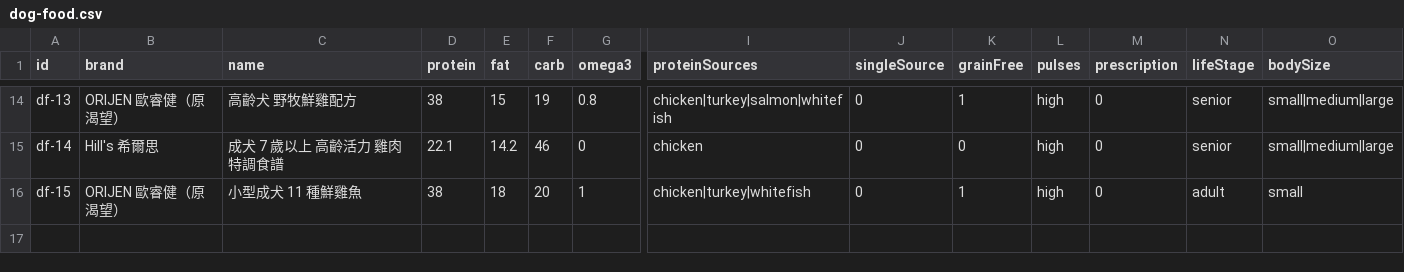
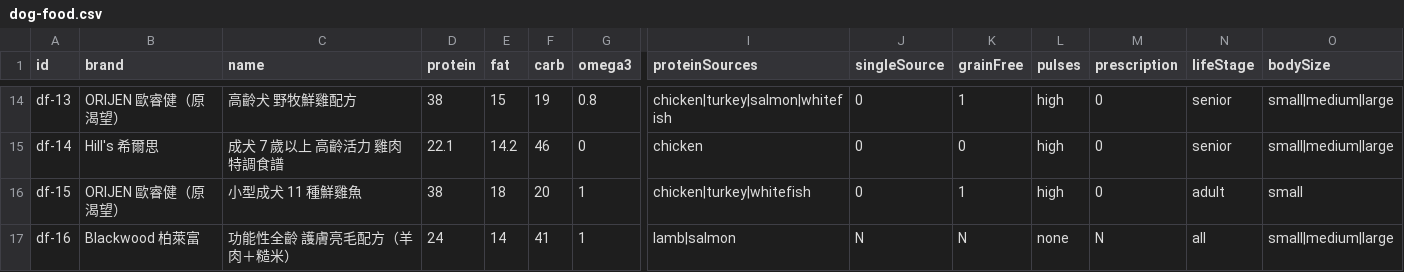
Before and after one commit to Tim-xuan-you/zone27-web, a CSV file: data/dog-food.csv, drawn as a sheet; only a part is shown, gaps mark what is left out; rows hold the shown columns only; the diff names each change by its address in the sheet, - before the commit and + after, or states it on an @@ line.

```diff
--- a/data/dog-food.csv
+++ b/data/dog-food.csv
+row 17: df-16 | Blackwood 柏萊富 | 功能性全齡 護膚亮毛配方（羊肉＋糙米） | 24 | 14 | 41 | 1 | lamb|salmon | N | N | none | N | all | small|medium|large
```
Also changed, not shown: 8 other files.
